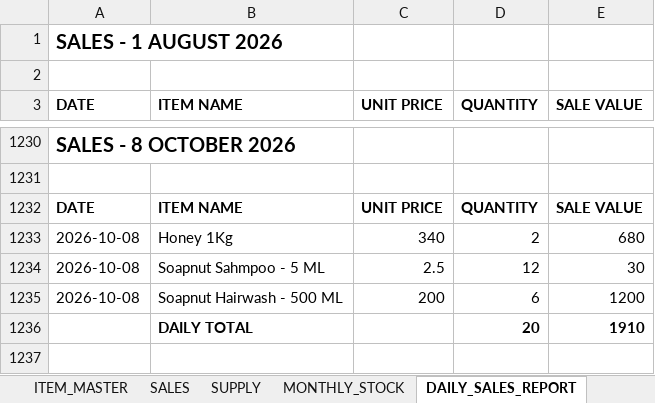
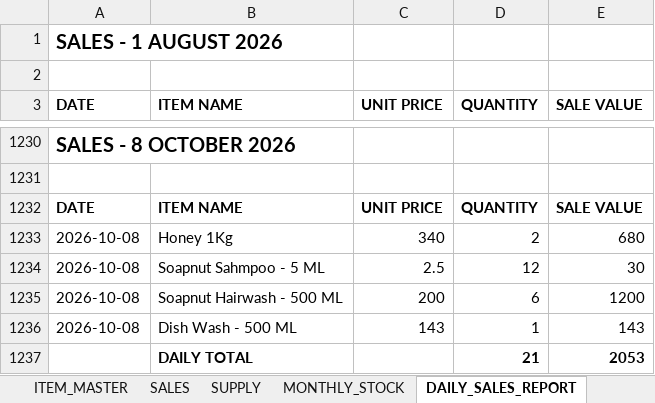
Before and after one commit to suryasai693-lang/daily_sales_website, an Excel workbook: data/sales.xlsx, sheet DAILY_SALES_REPORT, drawn as a sheet; only a part is shown, gaps mark what is left out; values as stored, in another font and other column widths than the file's, no borders; removed rows and columns are numbered as before the commit, all else as after; the diff names each change by its address in the sheet, - before the commit and + after, or states it on an @@ line.

Commit message:
Update sales.xlsx from DailyStock

```diff
--- a/data/sales.xlsx (sheet DAILY_SALES_REPORT)
+++ b/data/sales.xlsx (sheet DAILY_SALES_REPORT)
-row 1236:  | DAILY TOTAL |  | 20 | 1910
+row 1236: 2026-10-08 | Dish Wash - 500 ML | 143 | 1 | 143
+row 1237:  | DAILY TOTAL |  | 21 | 2053
```
Also changed, not shown: sheet SALES, sheet MONTHLY_STOCK.
